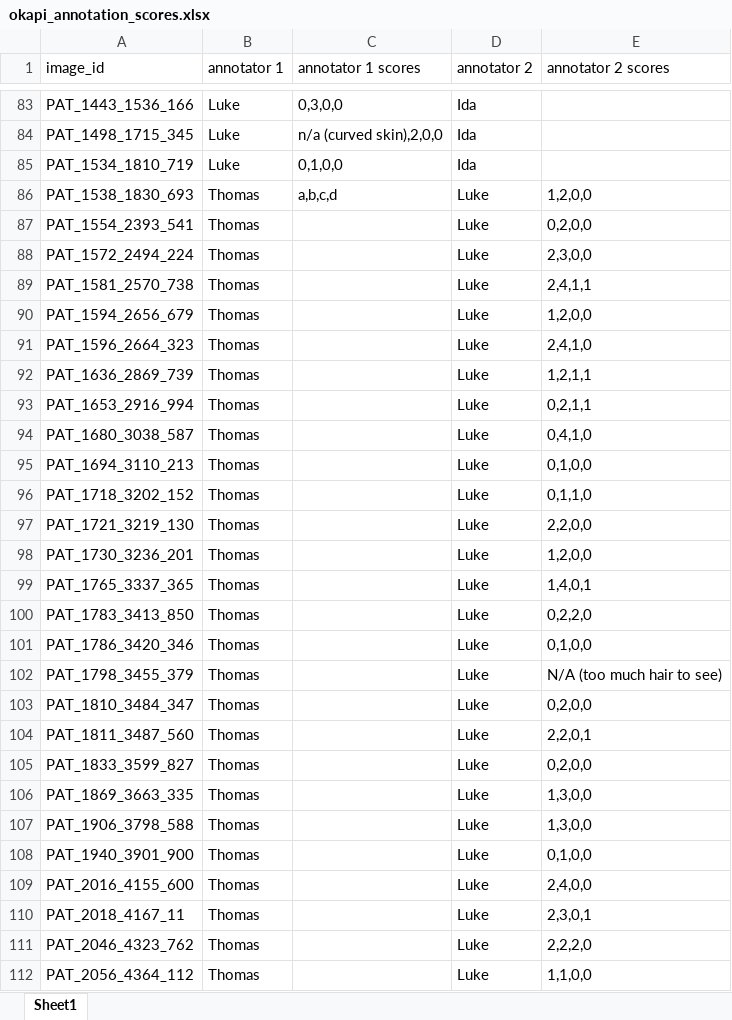
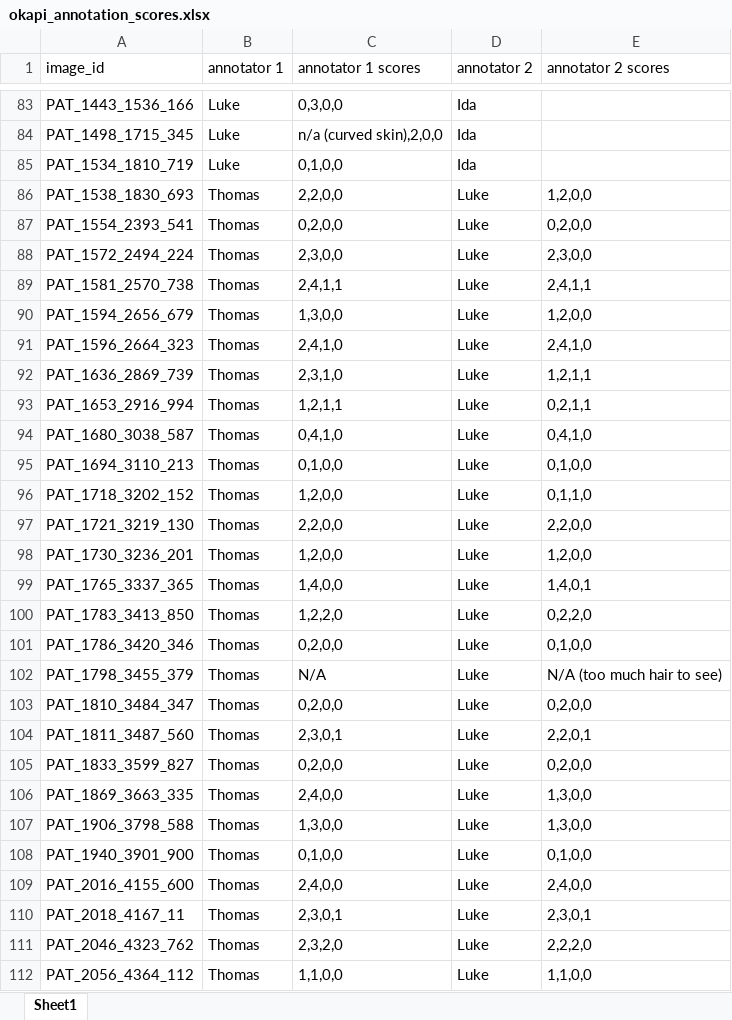
Before and after one commit to ThomasBroholtKnudsen/ProjectsinDataScience2024, an Excel workbook: okapi_annotation_scores.xlsx, sheet Sheet1, drawn as a sheet; only a part is shown, gaps mark what is left out; values as stored, in another font and other column widths than the file's, no borders; the diff covers the shown part only; the diff names each change by its address in the sheet, - before the commit and + after, or states it on an @@ line.

Commit message:
Update okapi_annotation_scores.xlsx

```diff
--- a/okapi_annotation_scores.xlsx (sheet Sheet1)
+++ b/okapi_annotation_scores.xlsx (sheet Sheet1)
-C86 (annotator 1 scores): a,b,c,d
+C86 (annotator 1 scores): 2,2,0,0
-C87 (annotator 1 scores): (empty)
+C87 (annotator 1 scores): 0,2,0,0
-C88 (annotator 1 scores): (empty)
+C88 (annotator 1 scores): 2,3,0,0
-C89 (annotator 1 scores): (empty)
+C89 (annotator 1 scores): 2,4,1,1
-C90 (annotator 1 scores): (empty)
+C90 (annotator 1 scores): 1,3,0,0
-C91 (annotator 1 scores): (empty)
+C91 (annotator 1 scores): 2,4,1,0
-C92 (annotator 1 scores): (empty)
+C92 (annotator 1 scores): 2,3,1,0
-C93 (annotator 1 scores): (empty)
+C93 (annotator 1 scores): 1,2,1,1
-C94 (annotator 1 scores): (empty)
+C94 (annotator 1 scores): 0,4,1,0
-C95 (annotator 1 scores): (empty)
+C95 (annotator 1 scores): 0,1,0,0
-C96 (annotator 1 scores): (empty)
+C96 (annotator 1 scores): 1,2,0,0
-C97 (annotator 1 scores): (empty)
+C97 (annotator 1 scores): 2,2,0,0
-C98 (annotator 1 scores): (empty)
+C98 (annotator 1 scores): 1,2,0,0
-C99 (annotator 1 scores): (empty)
+C99 (annotator 1 scores): 1,4,0,0
-C100 (annotator 1 scores): (empty)
+C100 (annotator 1 scores): 1,2,2,0
-C101 (annotator 1 scores): (empty)
+C101 (annotator 1 scores): 0,2,0,0
-C102 (annotator 1 scores): (empty)
+C102 (annotator 1 scores): N/A
-C103 (annotator 1 scores): (empty)
+C103 (annotator 1 scores): 0,2,0,0
-C104 (annotator 1 scores): (empty)
+C104 (annotator 1 scores): 2,3,0,1
-C105 (annotator 1 scores): (empty)
+C105 (annotator 1 scores): 0,2,0,0
-C106 (annotator 1 scores): (empty)
+C106 (annotator 1 scores): 2,4,0,0
-C107 (annotator 1 scores): (empty)
+C107 (annotator 1 scores): 1,3,0,0
-C108 (annotator 1 scores): (empty)
+C108 (annotator 1 scores): 0,1,0,0
-C109 (annotator 1 scores): (empty)
+C109 (annotator 1 scores): 2,4,0,0
-C110 (annotator 1 scores): (empty)
+C110 (annotator 1 scores): 2,3,0,1
-C111 (annotator 1 scores): (empty)
+C111 (annotator 1 scores): 2,3,2,0
-C112 (annotator 1 scores): (empty)
+C112 (annotator 1 scores): 1,1,0,0
```
Also changed, not shown: 30 edited cells elsewhere in this sheet.
